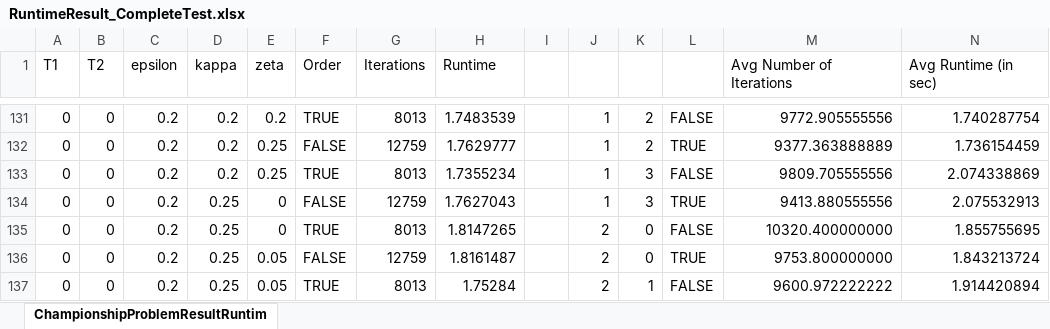
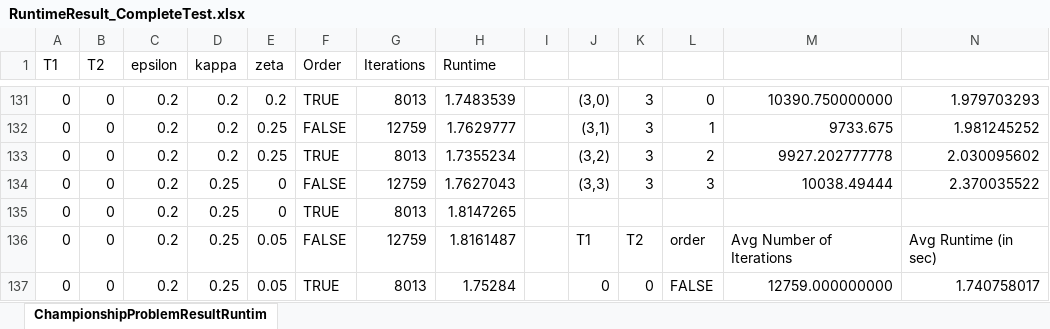
Before and after one commit to CedricKollenberg/MastersThesis, an Excel workbook: Data/Results/RuntimeResult_CompleteTest.xlsx, sheet ChampionshipProblemResultRuntim, drawn as a sheet; only a part is shown, gaps mark what is left out; values as stored, in another font and other column widths than the file's, no cell formats; charts and pictures and table styles not drawn; the diff covers the shown part only; the diff names each change by its address in the sheet, - before the commit and + after, or states it on an @@ line.

```diff
--- a/Data/Results/RuntimeResult_CompleteTest.xlsx (sheet ChampionshipProblemResultRuntim)
+++ b/Data/Results/RuntimeResult_CompleteTest.xlsx (sheet ChampionshipProblemResultRuntim)
-M1: Avg Number of Iterations
+M1: (empty)
-N1: Avg Runtime (in sec)
+N1: (empty)
-J131: 1
+J131: (3,0)
-K131:K132: 2
+K131:K132: 3
-L131: FALSE
+L131: 0
-M131: 9772.905555556
+M131: 10390.750000000
-N131: 1.740287754
+N131: 1.979703293
-J132: 1
+J132: (3,1)
-L132: TRUE
+L132: 1
-M132: 9377.363888889
+M132: 9733.675
-N132: 1.736154459
+N132: 1.981245252
-J133: 1
+J133: (3,2)
-L133: FALSE
+L133: 2
-M133: 9809.705555556
+M133: 9927.202777778
-N133: 2.074338869
+N133: 2.030095602
-J134: 1
+J134: (3,3)
-L134: TRUE
+L134: 3
-M134: 9413.880555556
+M134: 10038.49444
-N134: 2.075532913
+N134: 2.370035522
-J135: 2
+J135: (empty)
-K135: 0
+K135: (empty)
-L135: FALSE
+L135: (empty)
-M135: 10320.400000000
+M135: (empty)
-N135: 1.855755695
+N135: (empty)
-J136: 2
+J136: T1
-K136: 0
+K136: T2
-L136: TRUE
+L136: order
-M136: 9753.800000000
+M136: Avg Number of Iterations
-N136: 1.843213724
+N136: Avg Runtime (in sec)
-J137: 2
+J137: 0
-K137: 1
+K137: 0
-M137: 9600.972222222
+M137: 12759.000000000
-N137: 1.914420894
+N137: 1.740758017
```
Also changed, not shown: 223 edited cells elsewhere in this sheet, cell formats, charts or pictures.
